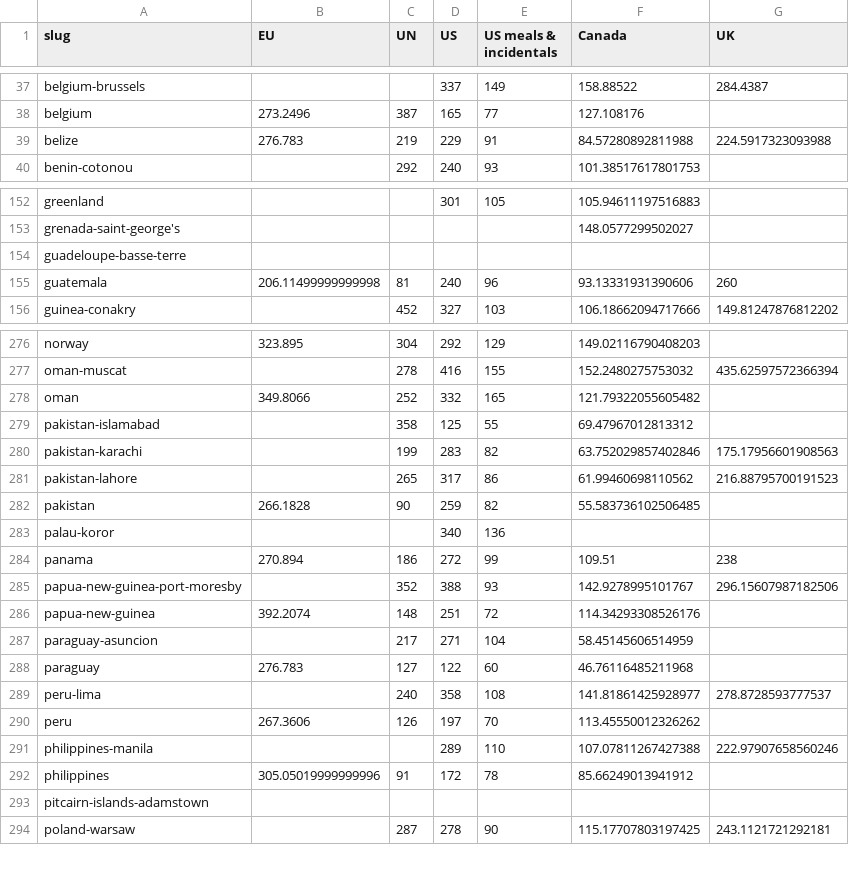
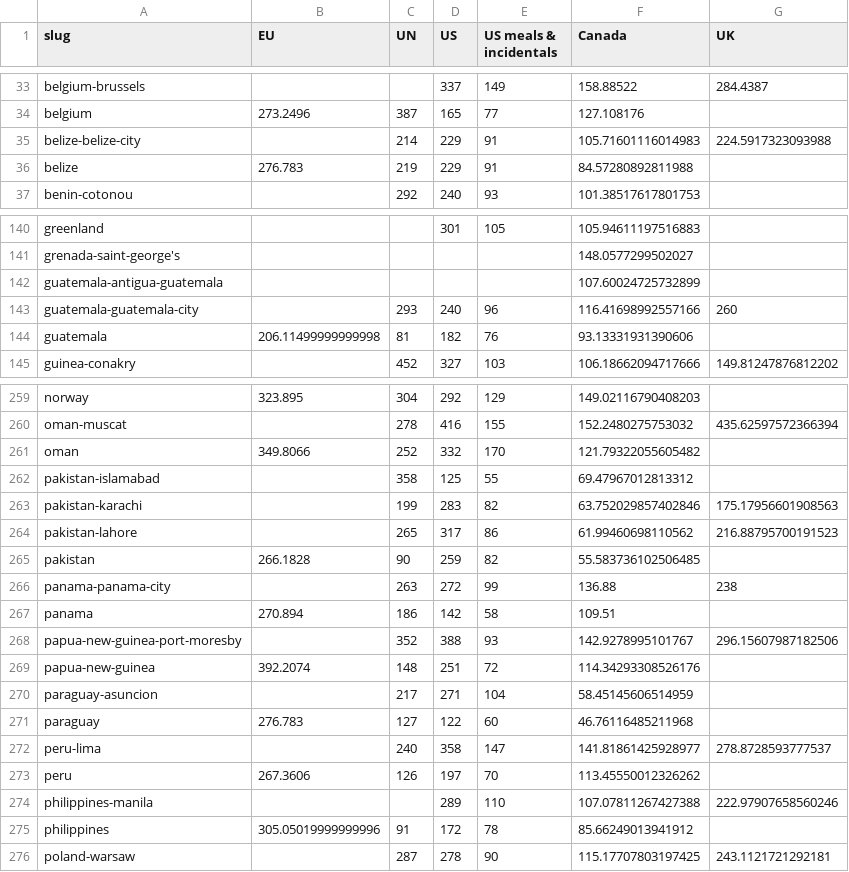
Before and after one commit to PublicI/per-diems, a CSV file: results.csv, drawn as a sheet; only a part is shown, gaps mark what is left out; the diff covers the shown part only.

```diff
--- a/results.csv
+++ b/results.csv
@@ -38,3 +34,4 @@ belgium-brussels,,,337,149,158.88522,284.4387
 belgium,273.2496,387,165,77,127.108176,
-belize,276.783,219,229,91,84.57280892811988,224.5917323093988
+belize-belize-city,,214,229,91,105.71601116014983,224.5917323093988
+belize,276.783,219,229,91,84.57280892811988,
 benin-cotonou,,292,240,93,101.38517617801753,
@@ -153,4 +141,5 @@ greenland,,,301,105,105.94611197516883,
 grenada-saint-george's,,,,,148.0577299502027,
-guadeloupe-basse-terre,,,,,,
-guatemala,206.11499999999998,81,240,96,93.13331931390606,260
+guatemala-antigua-guatemala,,,,,107.60024725732899,
+guatemala-guatemala-city,,293,240,96,116.41698992557166,260
+guatemala,206.11499999999998,81,182,76,93.13331931390606,
 guinea-conakry,,452,327,103,106.18662094717666,149.81247876812202
@@ -277,3 +260,3 @@ norway,323.895,304,292,129,149.02116790408203,
 oman-muscat,,278,416,155,152.2480275753032,435.62597572366394
-oman,349.8066,252,332,165,121.79322055605482,
+oman,349.8066,252,332,170,121.79322055605482,
 pakistan-islamabad,,358,125,55,69.47967012813312,
@@ -282,4 +265,4 @@ pakistan-lahore,,265,317,86,61.99460698110562,216.88795700191523
 pakistan,266.1828,90,259,82,55.583736102506485,
-palau-koror,,,340,136,,
-panama,270.894,186,272,99,109.51,238
+panama-panama-city,,263,272,99,136.88,238
+panama,270.894,186,142,58,109.51,
 papua-new-guinea-port-moresby,,352,388,93,142.9278995101767,296.15607987182506
@@ -288,3 +271,3 @@ paraguay-asuncion,,217,271,104,58.45145606514959,
 paraguay,276.783,127,122,60,46.76116485211968,
-peru-lima,,240,358,108,141.81861425928977,278.8728593777537
+peru-lima,,240,358,147,141.81861425928977,278.8728593777537
 peru,267.3606,126,197,70,113.45550012326262,
@@ -292,3 +275,2 @@ philippines-manila,,,289,110,107.07811267427388,222.97907658560246
 philippines,305.05019999999996,91,172,78,85.66249013941912,
-pitcairn-islands-adamstown,,,,,,
 poland-warsaw,,287,278,90,115.17707803197425,243.1121721292181
```
Also changed, not shown: 18 added rows, 31 removed rows, 13 moved rows and 60 edited cells elsewhere in this file, 3 other files.
